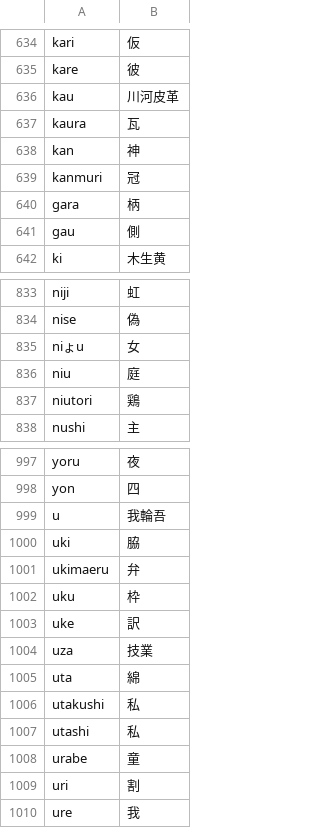
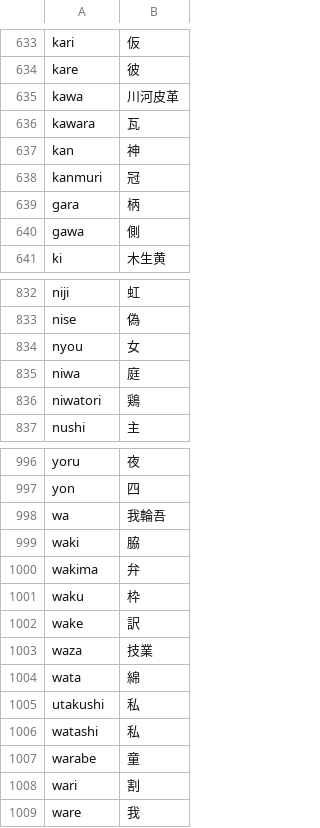
Before and after one commit to rqueztech/KanjiFrequencyAssistant, a CSV file: cmd/resources/KanjiFrequencyListKunyomi.csv, drawn as a sheet; only a part is shown, gaps mark what is left out; the diff covers the shown part only.

Commit message:
Fixed incorrect romanization, it seems that some characters are confused, may have to reromanize if this is too glaring.

```diff
--- a/cmd/resources/KanjiFrequencyListKunyomi.csv
+++ b/cmd/resources/KanjiFrequencyListKunyomi.csv
@@ -635,4 +634,4 @@ kari,仮
 kare,彼
-kau,川河皮革
-kaura,瓦
+kawa,川河皮革
+kawara,瓦
 kan,神
@@ -640,3 +639,3 @@ kanmuri,冠
 gara,柄
-gau,側
+gawa,側
 ki,木生黄
@@ -834,5 +833,5 @@ niji,虹
 nise,偽
-niょu,女
-niu,庭
-niutori,鶏
+nyou,女
+niwa,庭
+niwatori,鶏
 nushi,主
@@ -998,13 +997,13 @@ yoru,夜
 yon,四
-u,我輪吾
-uki,脇
-ukimaeru,弁
-uku,枠
-uke,訳
-uza,技業
-uta,綿
+wa,我輪吾
+waki,脇
+wakima,弁
+waku,枠
+wake,訳
+waza,技業
+wata,綿
 utakushi,私
-utashi,私
-urabe,童
-uri,割
-ure,我
+watashi,私
+warabe,童
+wari,割
+ware,我
```
Also changed, not shown: 1 removed row and 9 edited cells elsewhere in this file.
